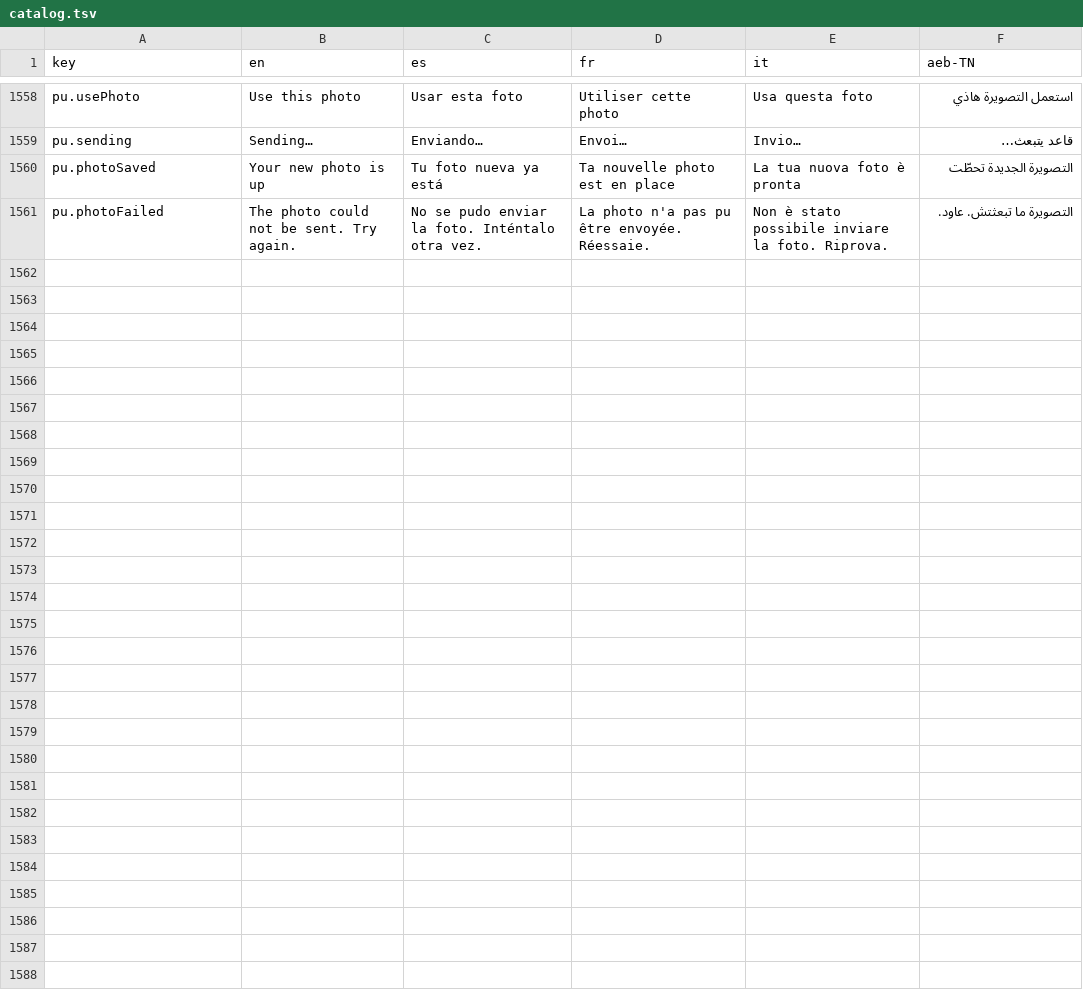
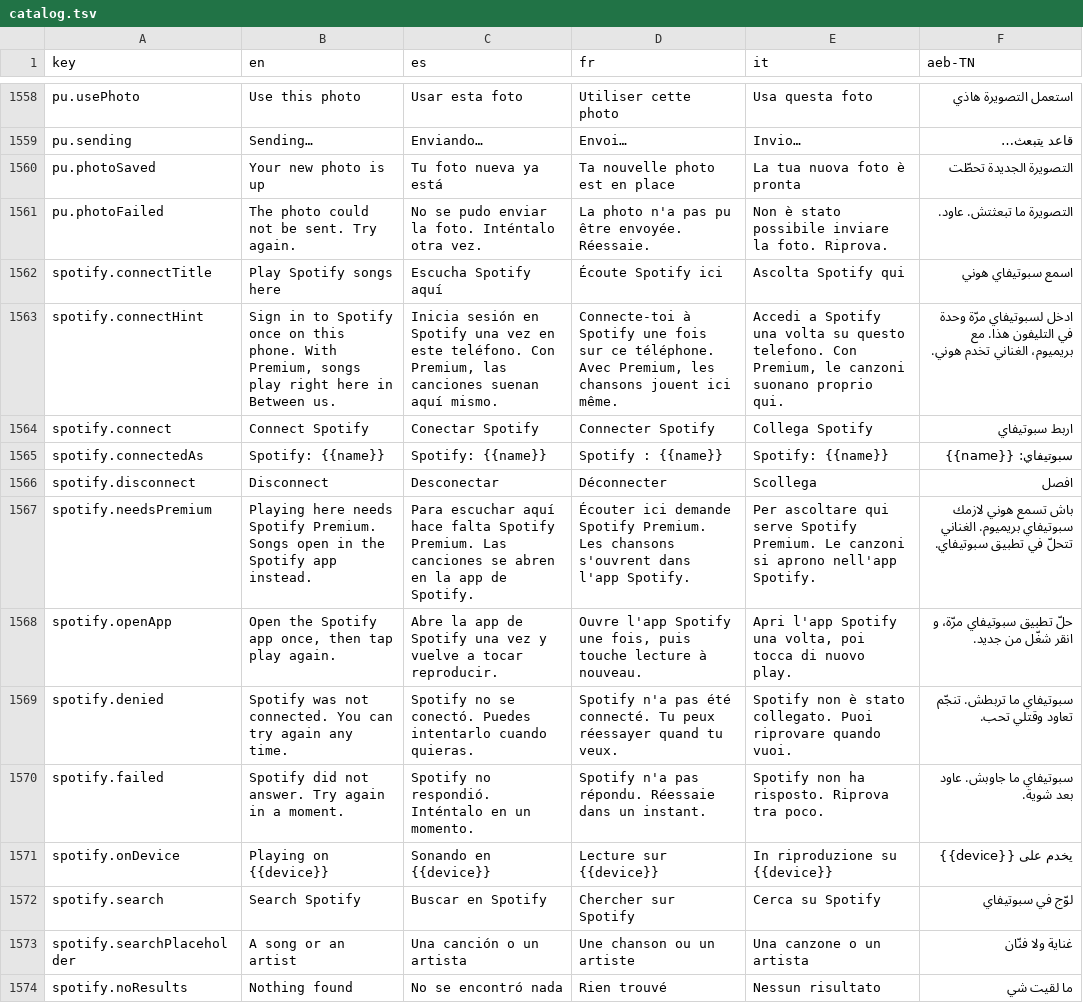
Before and after one commit to Olivv14/yasmine-garden, a TSV file: experience/catalog.tsv, drawn as a sheet; only a part is shown, gaps mark what is left out; the diff names each change by its address in the sheet, - before the commit and + after, or states it on an @@ line.

```diff
--- a/experience/catalog.tsv
+++ b/experience/catalog.tsv
+row 1562: spotify.connectTitle | Play Spotify songs here | Escucha Spotify aquí | Écoute Spotify ici | Ascolta Spotify qui | اسمع سبوتيفاي هوني
+row 1563: spotify.connectHint | Sign in to Spotify once on this phone. With Premium, songs play right here in Between us. | Inicia sesión en Spotify una vez en este teléfono. Con Premium, las canciones suenan aquí mismo. | Connecte-toi à Spotify une fois sur ce téléphone. Avec Premium, les chansons jouent ici même. | Accedi a Spotify una volta su questo telefono. Con Premium, le canzoni suonano proprio qui. | ادخل لسبوتيفاي مرّة وحدة في التليفون هذا. مع بريميوم، الغناني تخدم هوني.
+row 1564: spotify.connect | Connect Spotify | Conectar Spotify | Connecter Spotify | Collega Spotify | اربط سبوتيفاي
+row 1565: spotify.connectedAs | Spotify: {{name}} | Spotify: {{name}} | Spotify : {{name}} | Spotify: {{name}} | سبوتيفاي: {{name}}
+row 1566: spotify.disconnect | Disconnect | Desconectar | Déconnecter | Scollega | افصل
+row 1567: spotify.needsPremium | Playing here needs Spotify Premium. Songs open in the Spotify app instead. | Para escuchar aquí hace falta Spotify Premium. Las canciones se abren en la app de Spotify. | Écouter ici demande Spotify Premium. Les chansons s'ouvrent dans l'app Spotify. | Per ascoltare qui serve Spotify Premium. Le canzoni si aprono nell'app Spotify. | باش تسمع هوني لازمك سبوتيفاي بريميوم. الغناني تتحلّ في تطبيق سبوتيفاي.
+row 1568: spotify.openApp | Open the Spotify app once, then tap play again. | Abre la app de Spotify una vez y vuelve a tocar reproducir. | Ouvre l'app Spotify une fois, puis touche lecture à nouveau. | Apri l'app Spotify una volta, poi tocca di nuovo play. | حلّ تطبيق سبوتيفاي مرّة، و انقر شغّل من جديد.
+row 1569: spotify.denied | Spotify was not connected. You can try again any time. | Spotify no se conectó. Puedes intentarlo cuando quieras. | Spotify n'a pas été connecté. Tu peux réessayer quand tu veux. | Spotify non è stato collegato. Puoi riprovare quando vuoi. | سبوتيفاي ما تربطش. تنجّم تعاود وقتلي تحب.
+row 1570: spotify.failed | Spotify did not answer. Try again in a moment. | Spotify no respondió. Inténtalo en un momento. | Spotify n'a pas répondu. Réessaie dans un instant. | Spotify non ha risposto. Riprova tra poco. | سبوتيفاي ما جاوبش. عاود بعد شوية.
+row 1571: spotify.onDevice | Playing on {{device}} | Sonando en {{device}} | Lecture sur {{device}} | In riproduzione su {{device}} | يخدم على {{device}}
+row 1572: spotify.search | Search Spotify | Buscar en Spotify | Chercher sur Spotify | Cerca su Spotify | لوّج في سبوتيفاي
+row 1573: spotify.searchPlaceholder | A song or an artist | Una canción o un artista | Une chanson ou un artiste | Una canzone o un artista | غناية ولا فنّان
+row 1574: spotify.noResults | Nothing found | No se encontró nada | Rien trouvé | Nessun risultato | ما لقيت شي
```
Also changed, not shown: 9 other files.
